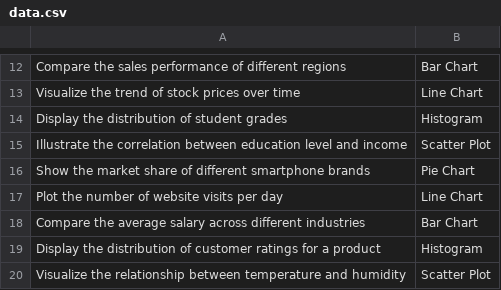
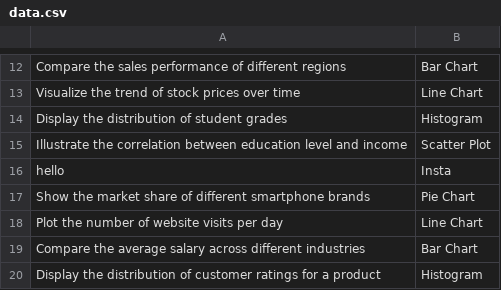
Before and after one commit to sauravreji/Natural-Language-Generation-using-Transformer, a CSV file: data.csv, drawn as a sheet; only a part is shown, gaps mark what is left out; the shorter side is filled out with more unchanged rows; the diff names each change by its address in the sheet, - before the commit and + after, or states it on an @@ line.

Commit message:
changed

```diff
--- a/data.csv
+++ b/data.csv
+row 16: hello | Insta
```
